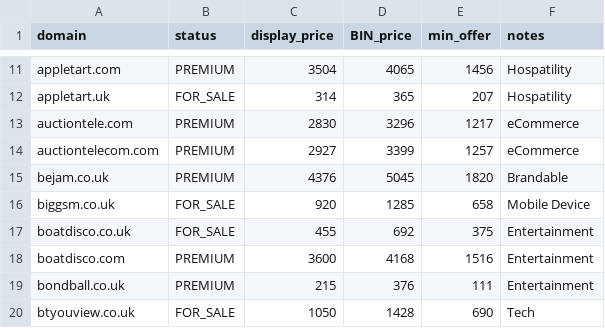
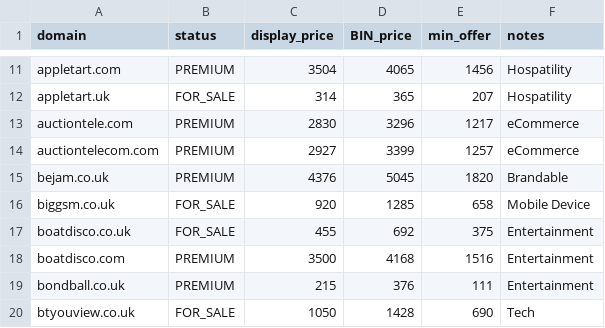
Before and after one commit to Kerns77/247brands-data, a CSV file: domains.csv, drawn as a sheet; only a part is shown, gaps mark what is left out.

```diff
--- a/domains.csv
+++ b/domains.csv
@@ -17,3 +17,3 @@ biggsm.co.uk,FOR_SALE,920,1285,658,Mobile Device
 boatdisco.co.uk,FOR_SALE,455,692,375,Entertainment
-boatdisco.com,PREMIUM,3600,4168,1516,Entertainment
+boatdisco.com,PREMIUM,3500,4168,1516,Entertainment
 bondball.co.uk,PREMIUM,215,376,111,Entertainment
```
